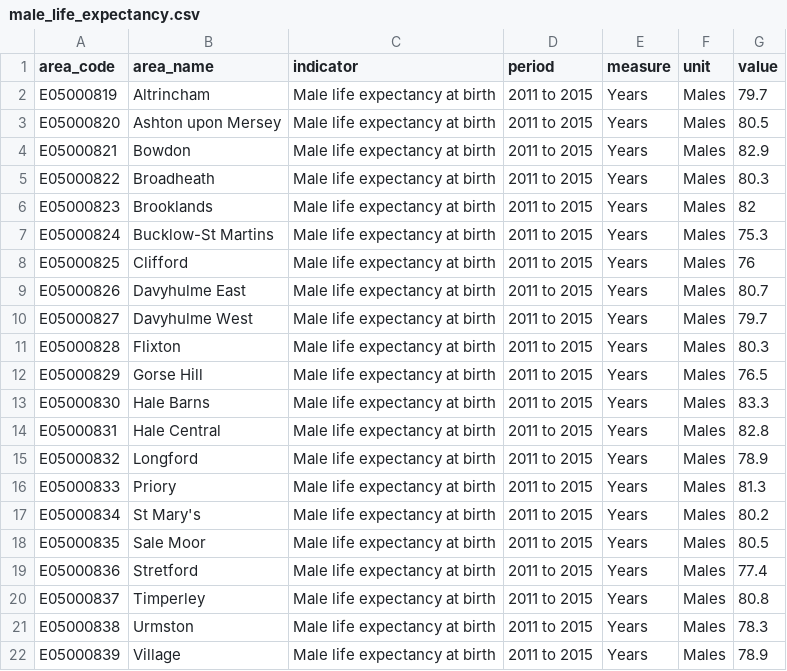
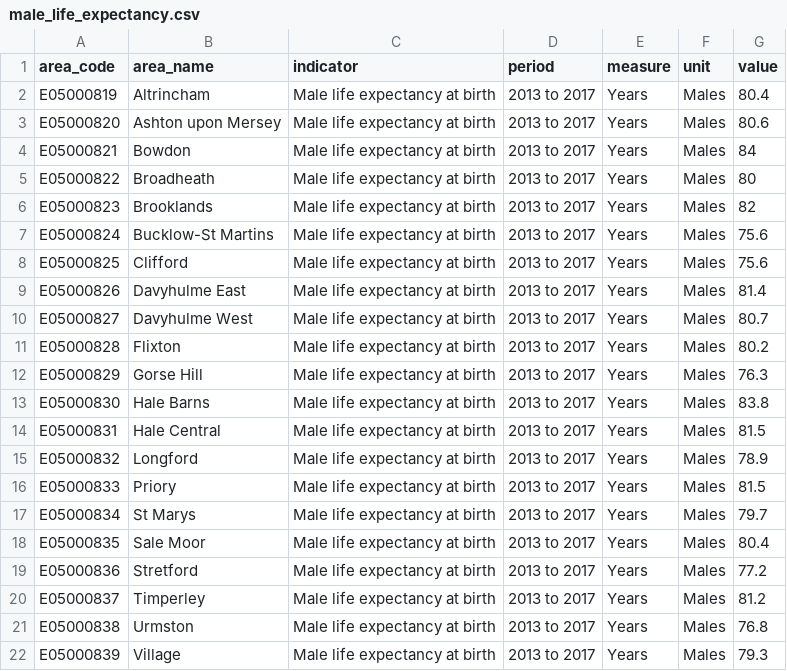
Before and after one commit to traffordDataLab/ward_data, a CSV file: health/data/male_life_expectancy.csv, drawn as a sheet.

Commit message:
Life expectancy (2013-2017)

```diff
--- a/health/data/male_life_expectancy.csv
+++ b/health/data/male_life_expectancy.csv
@@ -1,22 +1,22 @@
 area_code,area_name,indicator,period,measure,unit,value
-E05000819,Altrincham,Male life expectancy at birth,2011 to 2015,Years,Males,79.7
-E05000820,Ashton upon Mersey,Male life expectancy at birth,2011 to 2015,Years,Males,80.5
-E05000821,Bowdon,Male life expectancy at birth,2011 to 2015,Years,Males,82.9
-E05000822,Broadheath,Male life expectancy at birth,2011 to 2015,Years,Males,80.3
-E05000823,Brooklands,Male life expectancy at birth,2011 to 2015,Years,Males,82
-E05000824,Bucklow-St Martins,Male life expectancy at birth,2011 to 2015,Years,Males,75.3
-E05000825,Clifford,Male life expectancy at birth,2011 to 2015,Years,Males,76
-E05000826,Davyhulme East,Male life expectancy at birth,2011 to 2015,Years,Males,80.7
-E05000827,Davyhulme West,Male life expectancy at birth,2011 to 2015,Years,Males,79.7
-E05000828,Flixton,Male life expectancy at birth,2011 to 2015,Years,Males,80.3
-E05000829,Gorse Hill,Male life expectancy at birth,2011 to 2015,Years,Males,76.5
-E05000830,Hale Barns,Male life expectancy at birth,2011 to 2015,Years,Males,83.3
-E05000831,Hale Central,Male life expectancy at birth,2011 to 2015,Years,Males,82.8
-E05000832,Longford,Male life expectancy at birth,2011 to 2015,Years,Males,78.9
-E05000833,Priory,Male life expectancy at birth,2011 to 2015,Years,Males,81.3
-E05000834,St Mary's,Male life expectancy at birth,2011 to 2015,Years,Males,80.2
-E05000835,Sale Moor,Male life expectancy at birth,2011 to 2015,Years,Males,80.5
-E05000836,Stretford,Male life expectancy at birth,2011 to 2015,Years,Males,77.4
-E05000837,Timperley,Male life expectancy at birth,2011 to 2015,Years,Males,80.8
-E05000838,Urmston,Male life expectancy at birth,2011 to 2015,Years,Males,78.3
-E05000839,Village,Male life expectancy at birth,2011 to 2015,Years,Males,78.9
+E05000819,Altrincham,Male life expectancy at birth,2013 to 2017,Years,Males,80.4
+E05000820,Ashton upon Mersey,Male life expectancy at birth,2013 to 2017,Years,Males,80.6
+E05000821,Bowdon,Male life expectancy at birth,2013 to 2017,Years,Males,84
+E05000822,Broadheath,Male life expectancy at birth,2013 to 2017,Years,Males,80
+E05000823,Brooklands,Male life expectancy at birth,2013 to 2017,Years,Males,82
+E05000824,Bucklow-St Martins,Male life expectancy at birth,2013 to 2017,Years,Males,75.6
+E05000825,Clifford,Male life expectancy at birth,2013 to 2017,Years,Males,75.6
+E05000826,Davyhulme East,Male life expectancy at birth,2013 to 2017,Years,Males,81.4
+E05000827,Davyhulme West,Male life expectancy at birth,2013 to 2017,Years,Males,80.7
+E05000828,Flixton,Male life expectancy at birth,2013 to 2017,Years,Males,80.2
+E05000829,Gorse Hill,Male life expectancy at birth,2013 to 2017,Years,Males,76.3
+E05000830,Hale Barns,Male life expectancy at birth,2013 to 2017,Years,Males,83.8
+E05000831,Hale Central,Male life expectancy at birth,2013 to 2017,Years,Males,81.5
+E05000832,Longford,Male life expectancy at birth,2013 to 2017,Years,Males,78.9
+E05000833,Priory,Male life expectancy at birth,2013 to 2017,Years,Males,81.5
+E05000834,St Marys,Male life expectancy at birth,2013 to 2017,Years,Males,79.7
+E05000835,Sale Moor,Male life expectancy at birth,2013 to 2017,Years,Males,80.4
+E05000836,Stretford,Male life expectancy at birth,2013 to 2017,Years,Males,77.2
+E05000837,Timperley,Male life expectancy at birth,2013 to 2017,Years,Males,81.2
+E05000838,Urmston,Male life expectancy at birth,2013 to 2017,Years,Males,76.8
+E05000839,Village,Male life expectancy at birth,2013 to 2017,Years,Males,79.3
```
Also changed, not shown: health/data/female_life_expectancy.csv, 4 other files.
